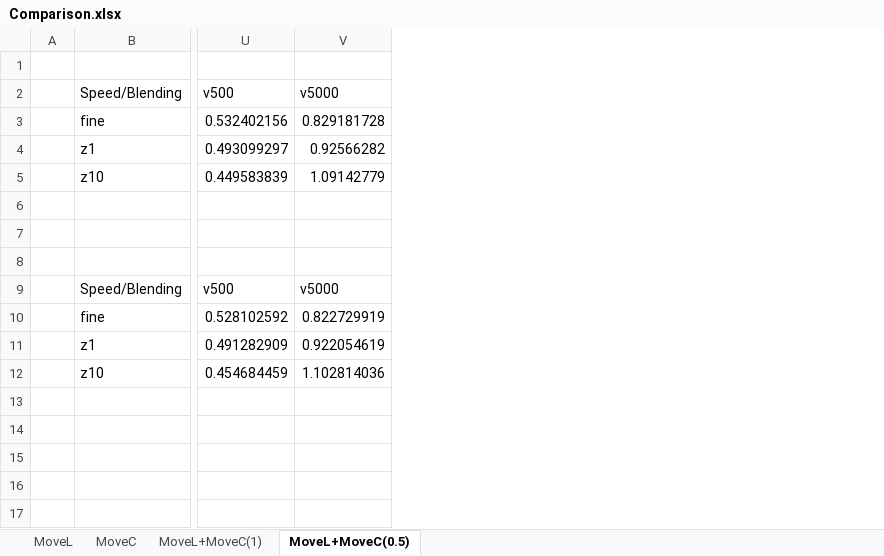
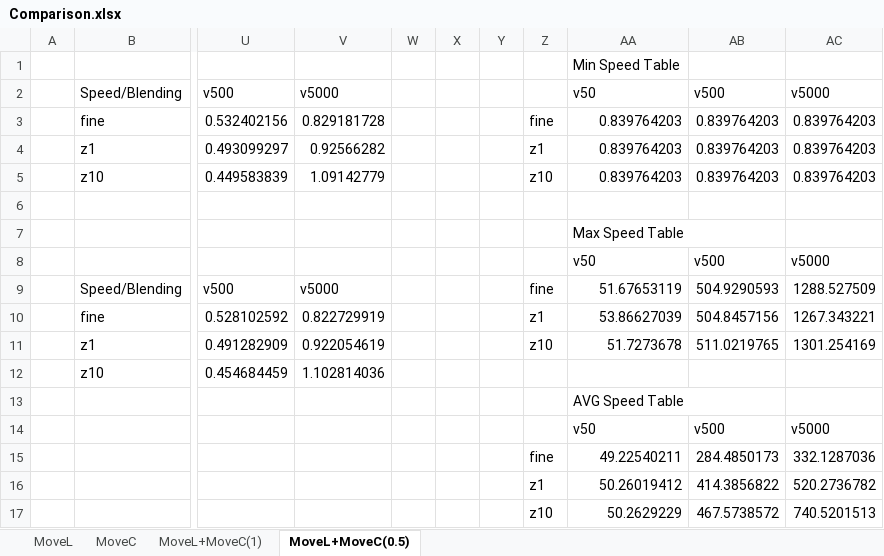
Before and after one commit to hehonglu123/Motion-Primitive-Planning, an Excel workbook: greedy_fitting/comparison/Comparison.xlsx, sheet MoveL+MoveC(0.5), drawn as a sheet; only a part is shown, gaps mark what is left out; values as stored, in another font and other column widths than the file's, no borders; charts and pictures not drawn; rows hold the shown columns only; the diff names each change by its address in the sheet, - before the commit and + after, or states it on an @@ line.

Commit message:
speed check

```diff
--- a/greedy_fitting/comparison/Comparison.xlsx (sheet MoveL+MoveC(0.5))
+++ b/greedy_fitting/comparison/Comparison.xlsx (sheet MoveL+MoveC(0.5))
+column W, empty
+column X, empty
+column Y, empty
+column Z, rows 3-11: fine | z1 | z10 |  |  |  | fine | z1 | z10
+column AA, rows 1-11: Min Speed Table | v50 | 0.839764203 | 0.839764203 | 0.839764203 |  | Max Speed Table | v50 | 51.67653119 | 53.86627039 | 51.7273678
+column AB, rows 2-11: v500 | 0.839764203 | 0.839764203 | 0.839764203 |  |  | v500 | 504.9290593 | 504.8457156 | 511.0219765
+column AC, rows 2-11: v5000 | 0.839764203 | 0.839764203 | 0.839764203 |  |  | v5000 | 1288.527509 | 1267.343221 | 1301.254169
+row 13:  |  |  |  |  |  |  |  | AVG Speed Table
+row 14:  |  |  |  |  |  |  |  | v50 | v500 | v5000
+row 15:  |  |  |  |  |  |  | fine | 49.22540211 | 284.4850173 | 332.1287036
+row 16:  |  |  |  |  |  |  | z1 | 50.26019412 | 414.3856822 | 520.2736782
+row 17:  |  |  |  |  |  |  | z10 | 50.2629229 | 467.5738572 | 740.5201513
```
Also changed, not shown: sheet MoveL+MoveC(1), charts or pictures, 2 other files.
